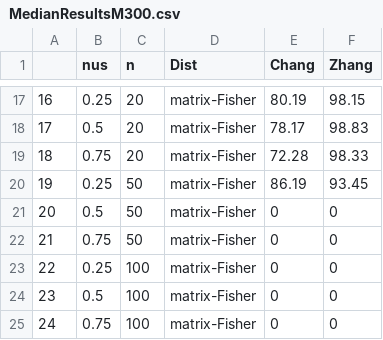
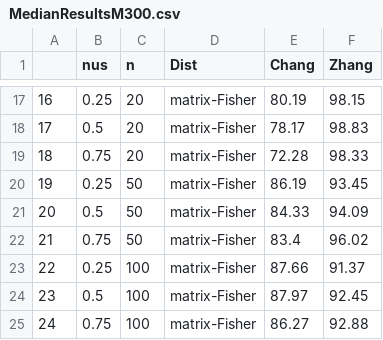
Before and after one commit to stanfill/rotationsC, a CSV file: Results/MedianResultsM300.csv, drawn as a sheet; only a part is shown, gaps mark what is left out.

Commit message:
final results for median

```diff
--- a/Results/MedianResultsM300.csv
+++ b/Results/MedianResultsM300.csv
@@ -20,6 +20,6 @@
 "19",0.25,50,"matrix-Fisher",86.19,93.45
-"20",0.5,50,"matrix-Fisher",0,0
-"21",0.75,50,"matrix-Fisher",0,0
-"22",0.25,100,"matrix-Fisher",0,0
-"23",0.5,100,"matrix-Fisher",0,0
-"24",0.75,100,"matrix-Fisher",0,0
+"20",0.5,50,"matrix-Fisher",84.33,94.09
+"21",0.75,50,"matrix-Fisher",83.4,96.02
+"22",0.25,100,"matrix-Fisher",87.66,91.37
+"23",0.5,100,"matrix-Fisher",87.97,92.45
+"24",0.75,100,"matrix-Fisher",86.27,92.88
```
Also changed, not shown: 1 other file.
